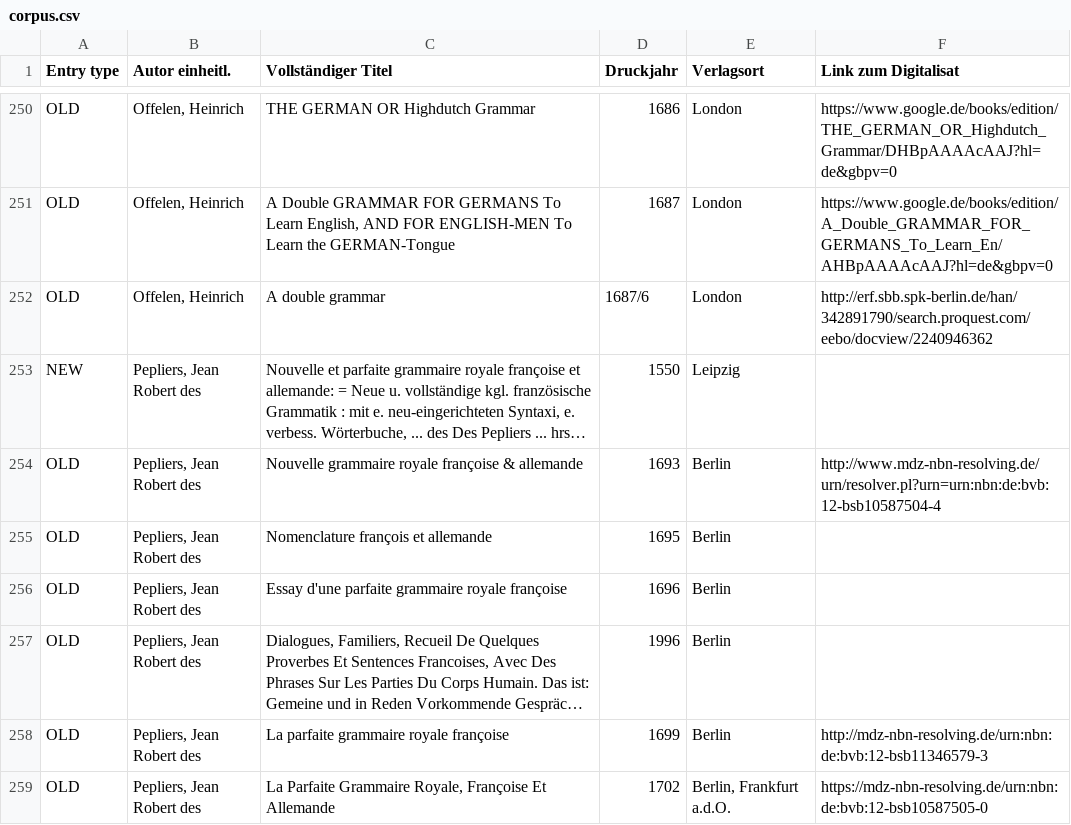
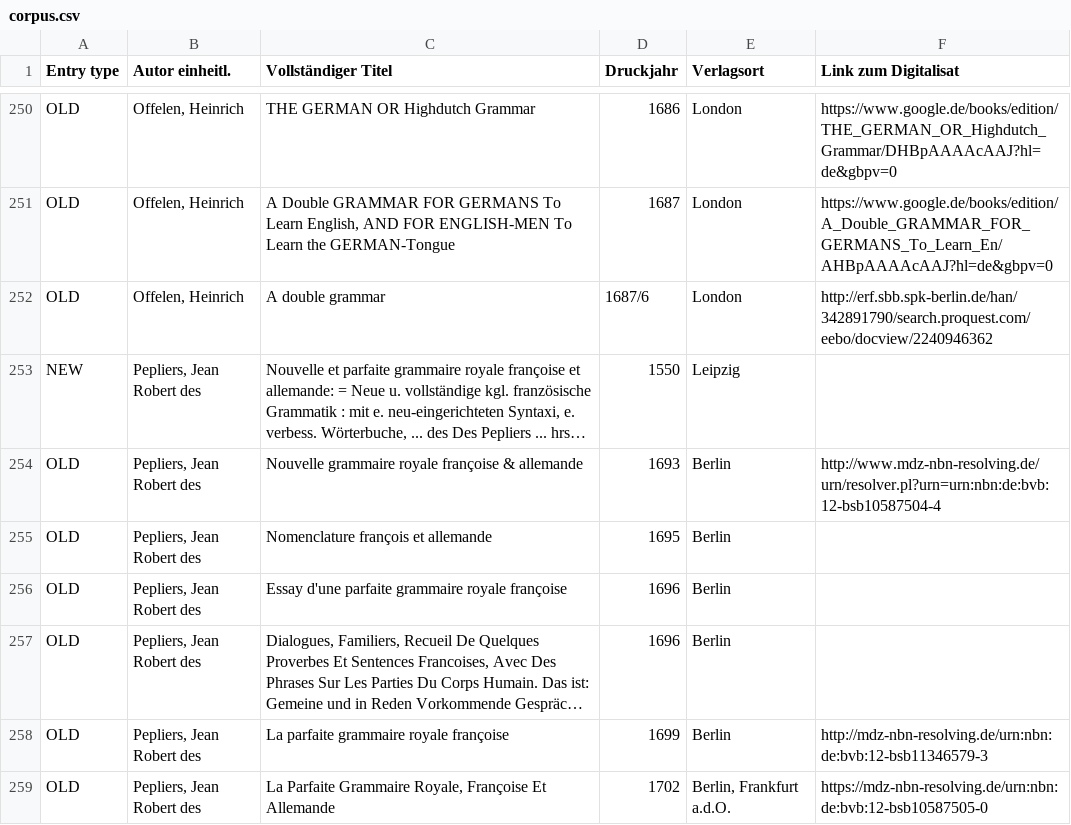
Before and after one commit to fsl-digital/fsl-digital, a CSV file: public/uploads/corpus/corpus.csv, drawn as a sheet; only a part is shown, gaps mark what is left out; long unchanged cells end in …; the diff names each change by its address in the sheet, - before the commit and + after, or states it on an @@ line.

Commit message:
update corpus and team section

```diff
--- a/public/uploads/corpus/corpus.csv
+++ b/public/uploads/corpus/corpus.csv
-D257 (Druckjahr): 1996
+D257 (Druckjahr): 1696
```
Also changed, not shown: public/uploads/team/team.csv.
